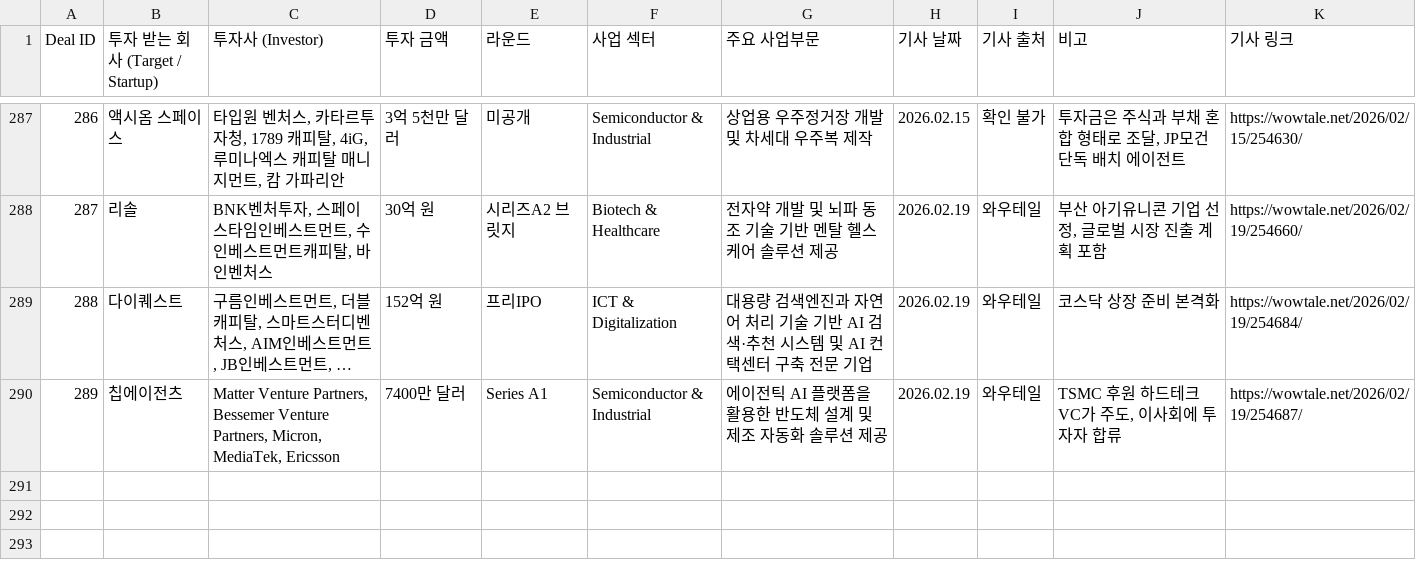
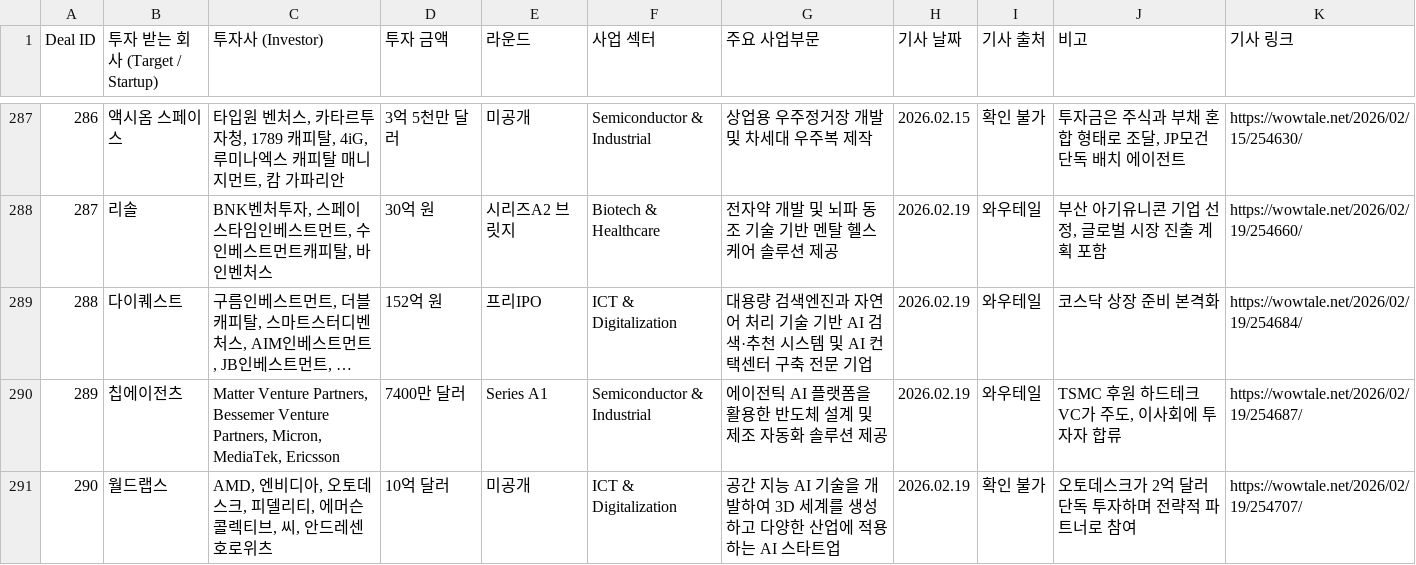
Before and after one commit to LFIntern/VC-News, a CSV file: wowtale_deals.csv, drawn as a sheet; only a part is shown, gaps mark what is left out; long unchanged cells end in ….

```diff
--- a/wowtale_deals.csv
+++ b/wowtale_deals.csv
@@ -290 +290,2 @@ Deal ID,투자 받는 회사 (Target / Startup),투자사 (Investor),투자 금
 289,칩에이전츠,"Matter Venture Partners, Bessemer Venture Partners, Micron, MediaTek, Ericsson",7400만 달러,Series A1,Semiconductor & Industrial,에이전틱 AI 플랫폼을 활용한 반도체 설계 및 제조 자동화 솔루션 제공,2026.02.19,와우테일,"TSMC 후원 하드테크 VC가 주도, 이사회에 투자자 합류",https://wowtale.net/2026/02/19/254687/
+290,월드랩스,"AMD, 엔비디아, 오토데스크, 피델리티, 에머슨 콜렉티브, 씨, 안드레센 호로위츠",10억 달러,미공개,ICT & Digitalization,공간 지능 AI 기술을 개발하여 3D 세계를 생성하고 다양한 산업에 적용하는 AI 스타트업,2026.02.19,확인 불가,오토데스크가 2억 달러 단독 투자하며 전략적 파트너로 참여,https://wowtale.net/2026/02/19/254707/
```
Also changed, not shown: wowtale_latest.csv.
